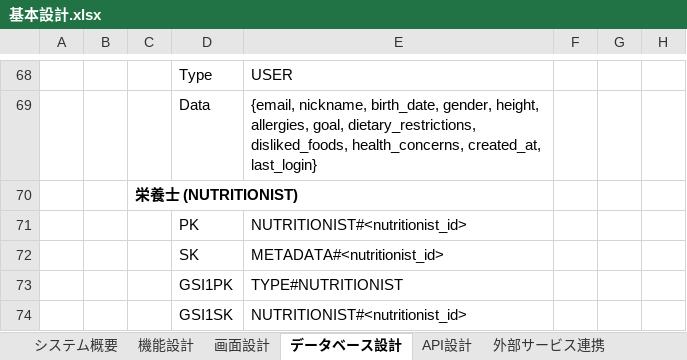
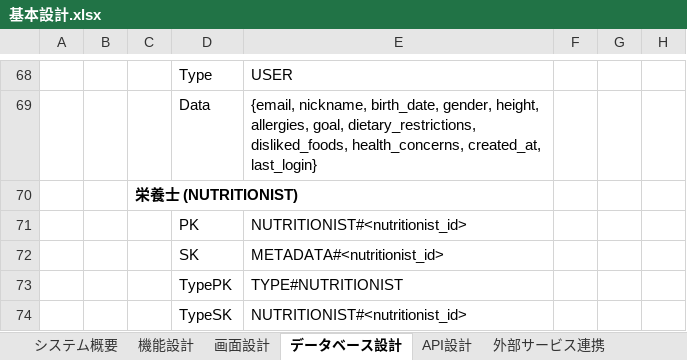
Before and after one commit to yufyaj/tamotsuApp, an Excel workbook: 基本設計.xlsx, sheet データベース設計, drawn as a sheet; only a part is shown, gaps mark what is left out; values as stored, in another font and other column widths than the file's, no borders; charts and pictures not drawn; the diff covers the shown part only; the diff names each change by its address in the sheet, - before the commit and + after, or states it on an @@ line.

```diff
--- a/基本設計.xlsx (sheet データベース設計)
+++ b/基本設計.xlsx (sheet データベース設計)
-D73: GSI1PK
+D73: TypePK
-D74: GSI1SK
+D74: TypeSK
```
Also changed, not shown: 40 edited cells elsewhere in this sheet, 4 other files.
